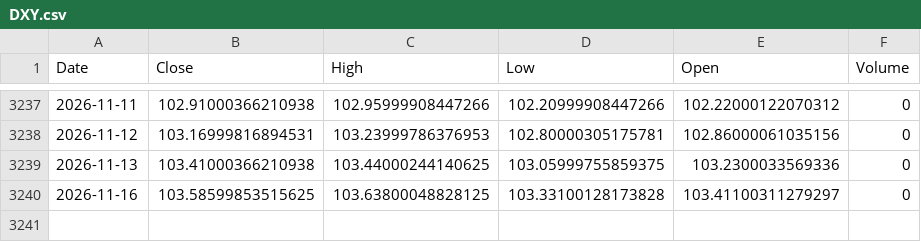
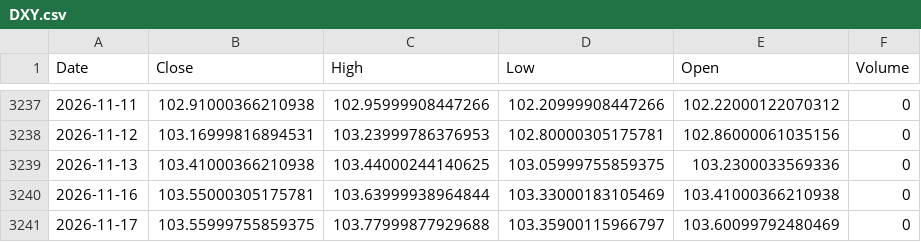
Before and after one commit to kittycapital/btc-asset-correlation, a CSV file: data/DXY.csv, drawn as a sheet; only a part is shown, gaps mark what is left out.

```diff
--- a/data/DXY.csv
+++ b/data/DXY.csv
@@ -3239,2 +3239,3 @@ Date,Close,High,Low,Open,Volume
 2026-11-13,103.41000366210938,103.44000244140625,103.05999755859375,103.2300033569336,0
-2026-11-16,103.58599853515625,103.63800048828125,103.33100128173828,103.41100311279297,0
+2026-11-16,103.55000305175781,103.63999938964844,103.33000183105469,103.41000366210938,0
+2026-11-17,103.55999755859375,103.77999877929688,103.35900115966797,103.60099792480469,0
```
Also changed, not shown: data/BTC.csv, data/GLD.csv, 4 other files.
